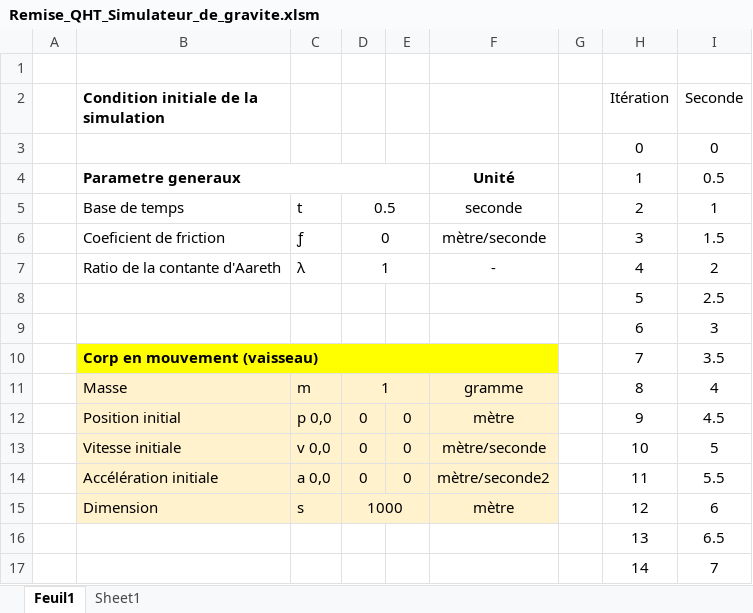
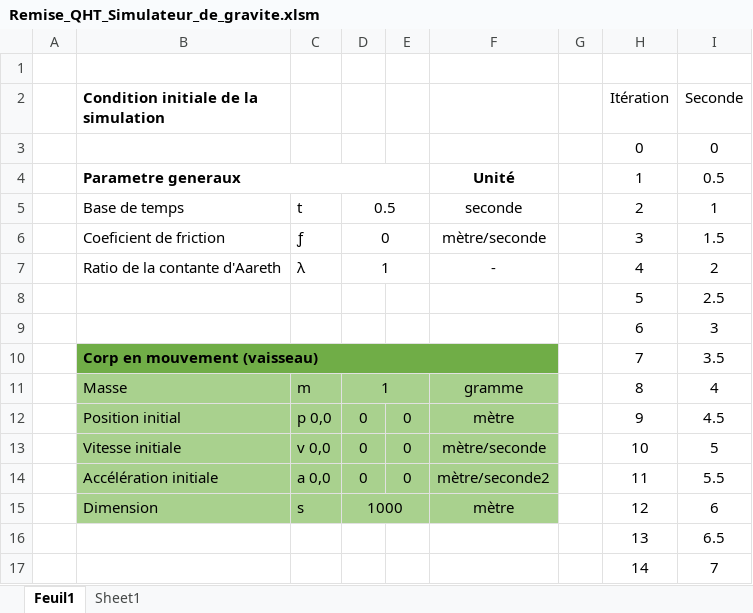
Before and after one commit to ArsenTigor/ProjetExcel, an Excel workbook: Remise_QHT_Simulateur_de_gravite.xlsm, sheet Feuil1, drawn as a sheet; only a part is shown; values as stored, in another font and other column widths than the file's, no borders; charts and pictures not drawn; the diff names each change by its address in the sheet, - before the commit and + after, or states it on an @@ line.

Commit message:
Remise petit ajustement esthétique

```diff
--- a/Remise_QHT_Simulateur_de_gravite.xlsm (sheet Feuil1)
+++ b/Remise_QHT_Simulateur_de_gravite.xlsm (sheet Feuil1)
-B10:F10 fill: #FFFF00
+B10:F10 fill: #70AD47
-B11:F15 fill: #FFF2CC
+B11:F15 fill: #A9D18E
```
